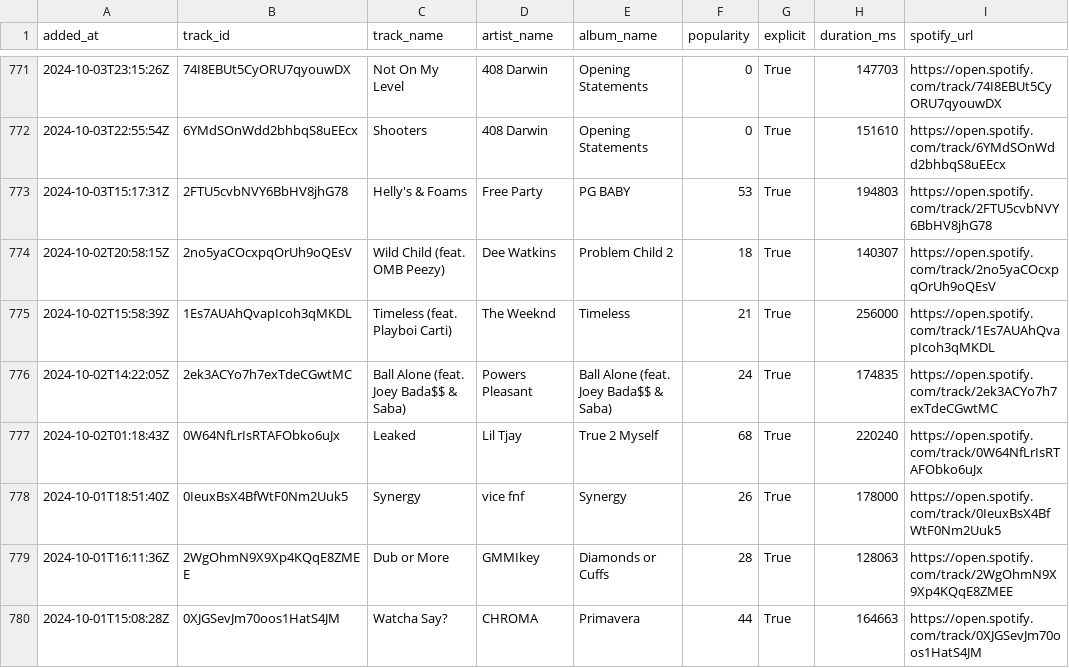
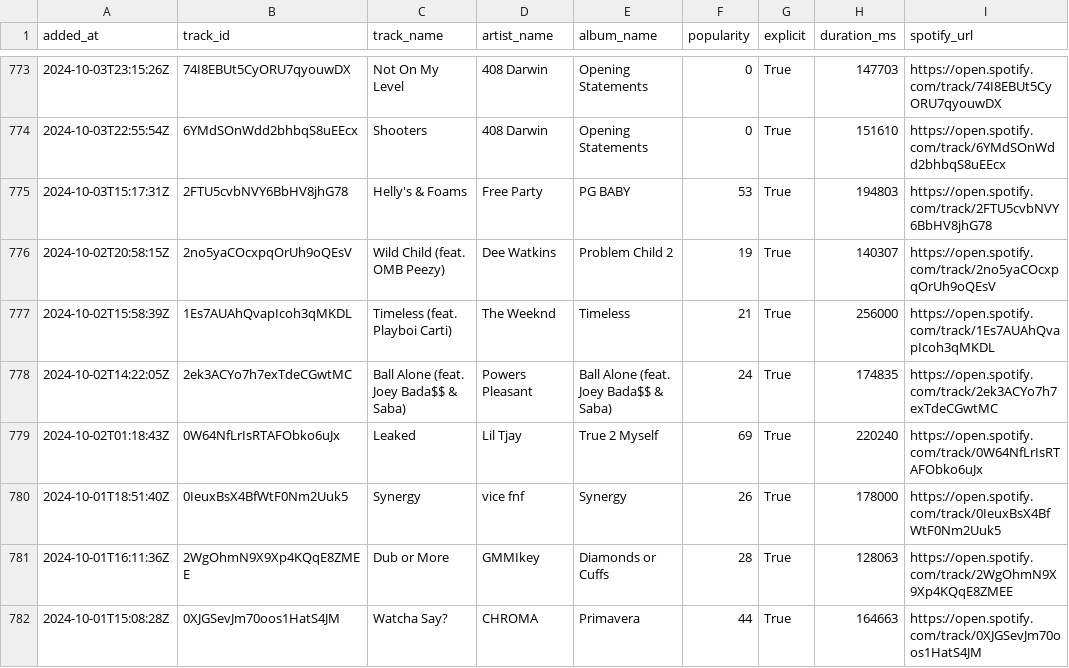
Before and after one commit to Mzulhaq/Spotify-Song-Recommender, a CSV file: liked_songs.csv, drawn as a sheet; only a part is shown, gaps mark what is left out; the diff covers the shown part only.

```diff
--- a/liked_songs.csv
+++ b/liked_songs.csv
@@ -773,6 +775,6 @@ added_at,track_id,track_name,artist_name,album_name,popularity,explicit,duration
 2024-10-03T15:17:31Z,2FTU5cvbNVY6BbHV8jhG78,Helly's & Foams,Free Party,PG BABY,53,True,194803,https://open.spotify.com/track/2FTU5cvbNVY6BbHV8jhG78
-2024-10-02T20:58:15Z,2no5yaCOcxpqOrUh9oQEsV,Wild Child (feat. OMB Peezy),Dee Watkins,Problem Child 2,18,True,140307,https://open.spotify.com/track/2no5yaCOcxpqOrUh9oQEsV
+2024-10-02T20:58:15Z,2no5yaCOcxpqOrUh9oQEsV,Wild Child (feat. OMB Peezy),Dee Watkins,Problem Child 2,19,True,140307,https://open.spotify.com/track/2no5yaCOcxpqOrUh9oQEsV
 2024-10-02T15:58:39Z,1Es7AUAhQvapIcoh3qMKDL,Timeless (feat. Playboi Carti),The Weeknd,Timeless,21,True,256000,https://open.spotify.com/track/1Es7AUAhQvapIcoh3qMKDL
 2024-10-02T14:22:05Z,2ek3ACYo7h7exTdeCGwtMC,Ball Alone (feat. Joey Bada$$ & Saba),Powers Pleasant,Ball Alone (feat. Joey Bada$$ & Saba),24,True,174835,https://open.spotify.com/track/2ek3ACYo7h7exTdeCGwtMC
-2024-10-02T01:18:43Z,0W64NfLrIsRTAFObko6uJx,Leaked,Lil Tjay,True 2 Myself,68,True,220240,https://open.spotify.com/track/0W64NfLrIsRTAFObko6uJx
+2024-10-02T01:18:43Z,0W64NfLrIsRTAFObko6uJx,Leaked,Lil Tjay,True 2 Myself,69,True,220240,https://open.spotify.com/track/0W64NfLrIsRTAFObko6uJx
 2024-10-01T18:51:40Z,0IeuxBsX4BfWtF0Nm2Uuk5,Synergy,vice fnf,Synergy,26,True,178000,https://open.spotify.com/track/0IeuxBsX4BfWtF0Nm2Uuk5
```
Also changed, not shown: 2 added rows and 138 edited cells elsewhere in this file, 2 other files.
